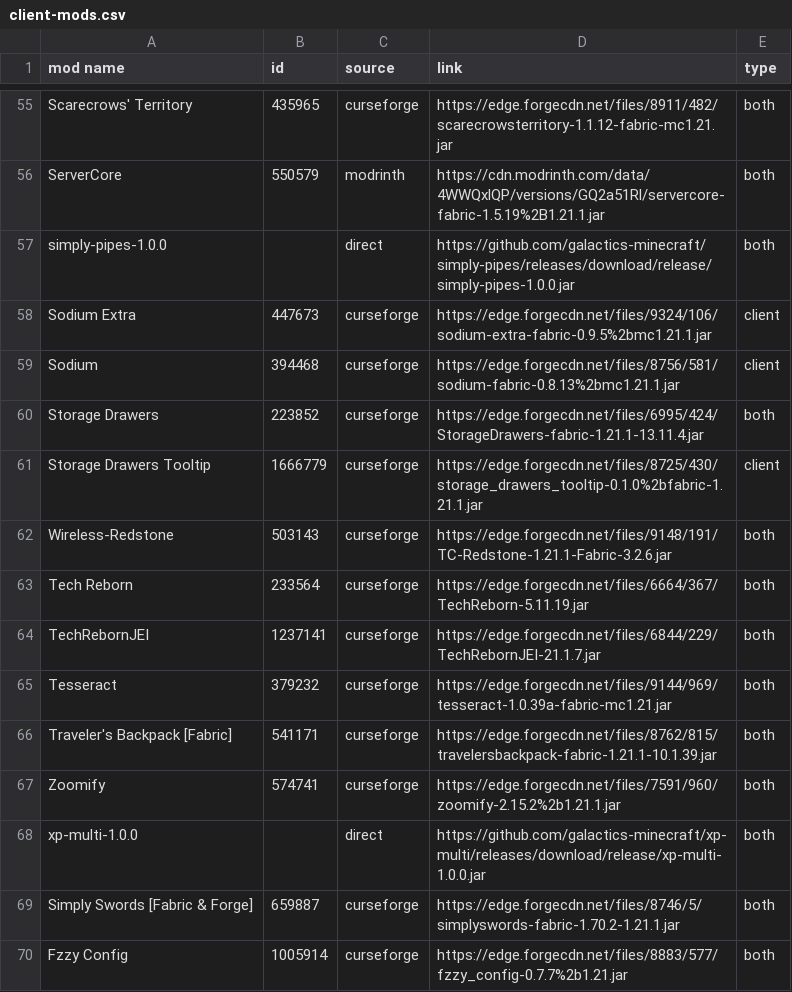
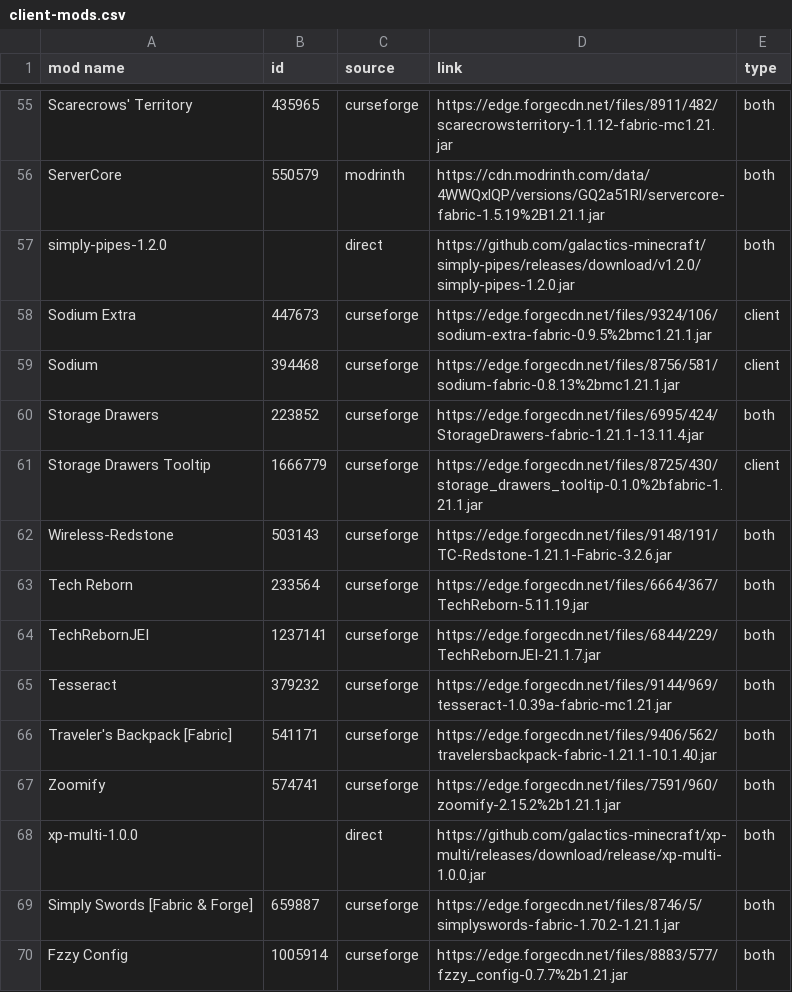
Before and after one commit to galactics-minecraft/mods-collector, a CSV file: client-mods.csv, drawn as a sheet; only a part is shown, gaps mark what is left out.

Commit message:
feat: update simply-pipes mod to version 1.2.0 in client and server mod lists

```diff
--- a/client-mods.csv
+++ b/client-mods.csv
@@ -56,3 +56,3 @@ mod name,id,source,link,type
 "ServerCore","550579","modrinth","https://cdn.modrinth.com/data/4WWQxlQP/versions/GQ2a51Rl/servercore-fabric-1.5.19%2B1.21.1.jar","both"
-"simply-pipes-1.0.0","","direct","https://github.com/galactics-minecraft/simply-pipes/releases/download/release/simply-pipes-1.0.0.jar","both"
+"simply-pipes-1.2.0","","direct","https://github.com/galactics-minecraft/simply-pipes/releases/download/v1.2.0/simply-pipes-1.2.0.jar","both"
 "Sodium Extra","447673","curseforge","https://edge.forgecdn.net/files/9324/106/sodium-extra-fabric-0.9.5%2bmc1.21.1.jar","client"
@@ -65,3 +65,3 @@ mod name,id,source,link,type
 "Tesseract","379232","curseforge","https://edge.forgecdn.net/files/9144/969/tesseract-1.0.39a-fabric-mc1.21.jar","both"
-"Traveler's Backpack [Fabric]","541171","curseforge","https://edge.forgecdn.net/files/8762/815/travelersbackpack-fabric-1.21.1-10.1.39.jar","both"
+"Traveler's Backpack [Fabric]","541171","curseforge","https://edge.forgecdn.net/files/9406/562/travelersbackpack-fabric-1.21.1-10.1.40.jar","both"
 "Zoomify","574741","curseforge","https://edge.forgecdn.net/files/7591/960/zoomify-2.15.2%2b1.21.1.jar","both"
```
Also changed, not shown: server-mods.csv, 1 other file.
